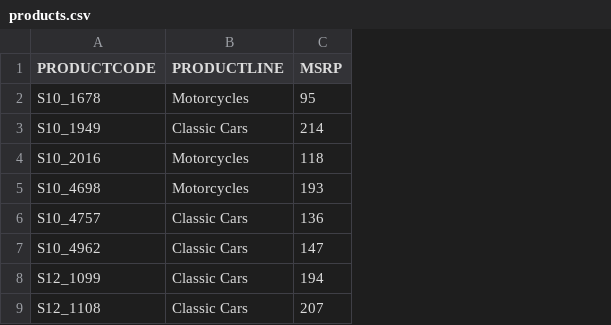
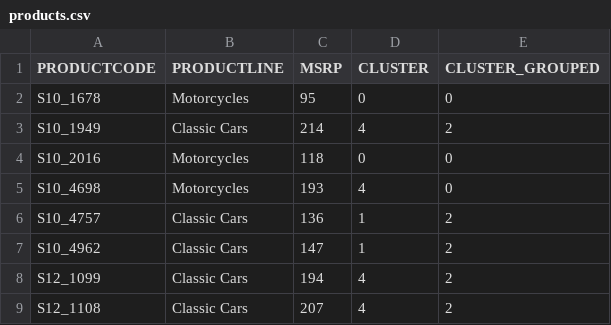
Before and after one commit to AshNumpy/Sales-End-to-End-ML-Project, a CSV file: Database/products.csv, drawn as a sheet; only a part is shown; the diff names each change by its address in the sheet, - before the commit and + after, or states it on an @@ line.

Commit message:
exported products got feature engineering

```diff
--- a/Database/products.csv
+++ b/Database/products.csv
+column D (CLUSTER), rows 2-9: 0 | 4 | 0 | 4 | 1 | 1 | 4 | 4
+column E (CLUSTER_GROUPED), rows 2-9: 0 | 2 | 0 | 0 | 2 | 2 | 2 | 2
```
